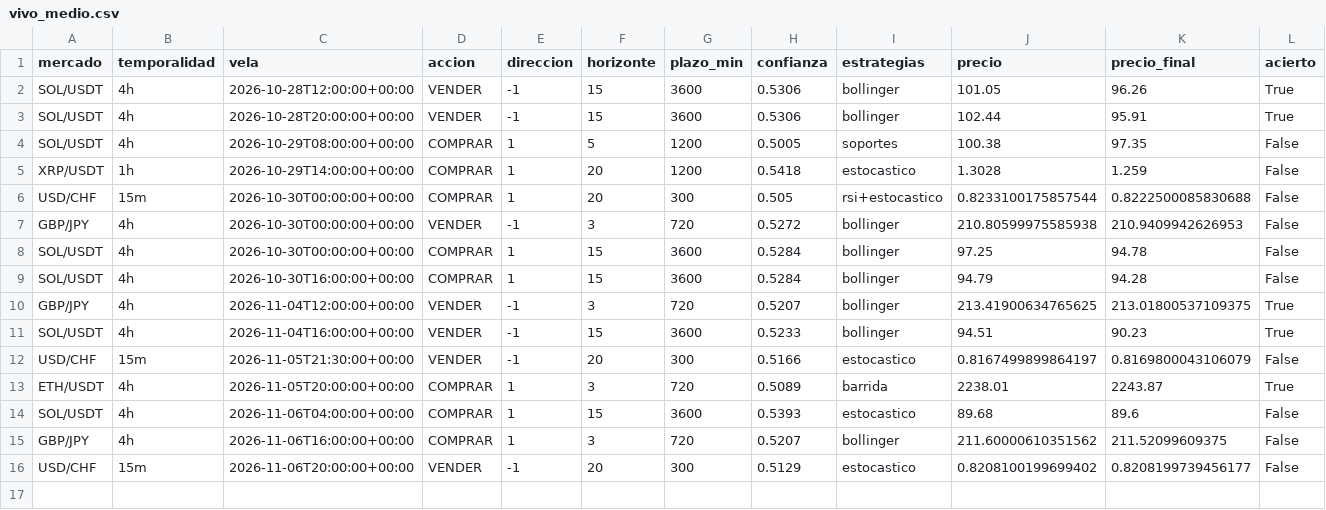
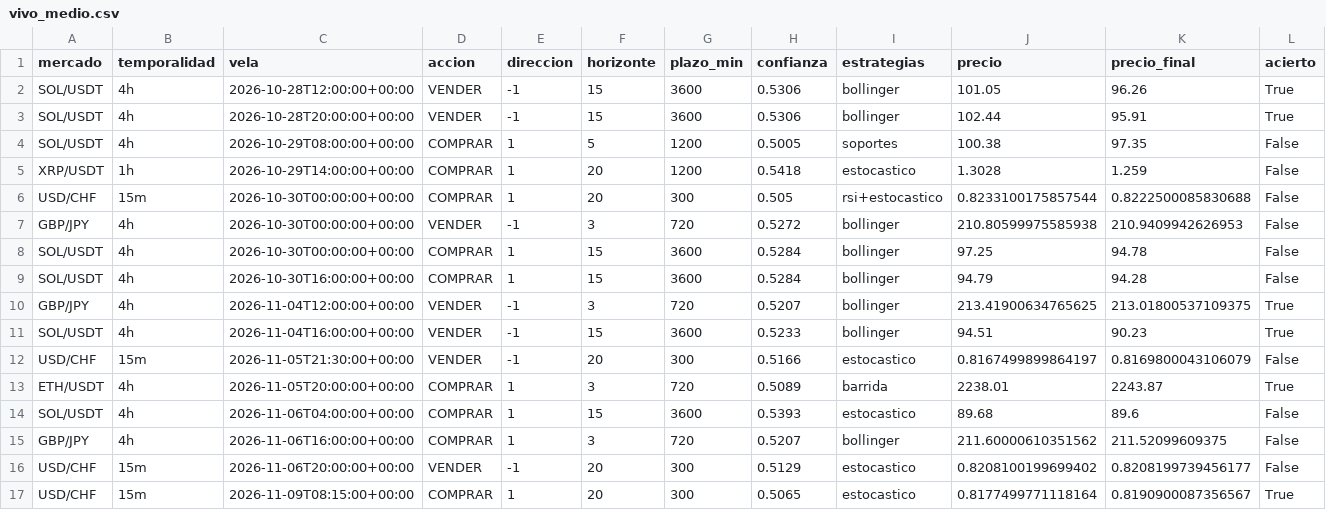
Before and after one commit to Andriuu20/analista-tecnico, a CSV file: vivo_medio.csv, drawn as a sheet; only a part is shown; rows hold the shown columns only; the diff names each change by its address in the sheet, - before the commit and + after, or states it on an @@ line.

```diff
--- a/vivo_medio.csv
+++ b/vivo_medio.csv
+row 17: USD/CHF | 15m | 2026-11-09T08:15:00+00:00 | COMPRAR | 1 | 20 | 300 | 0.5065 | estocastico | 0.8177499771118164 | 0.8190900087356567 | True
```
Also changed, not shown: vivo.csv, 3 other files.
